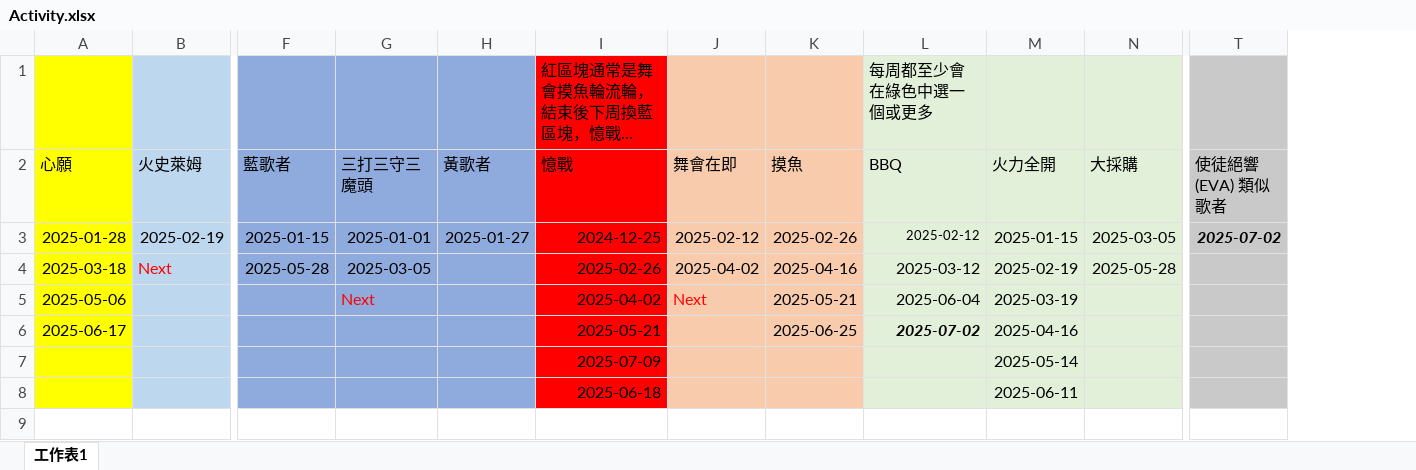
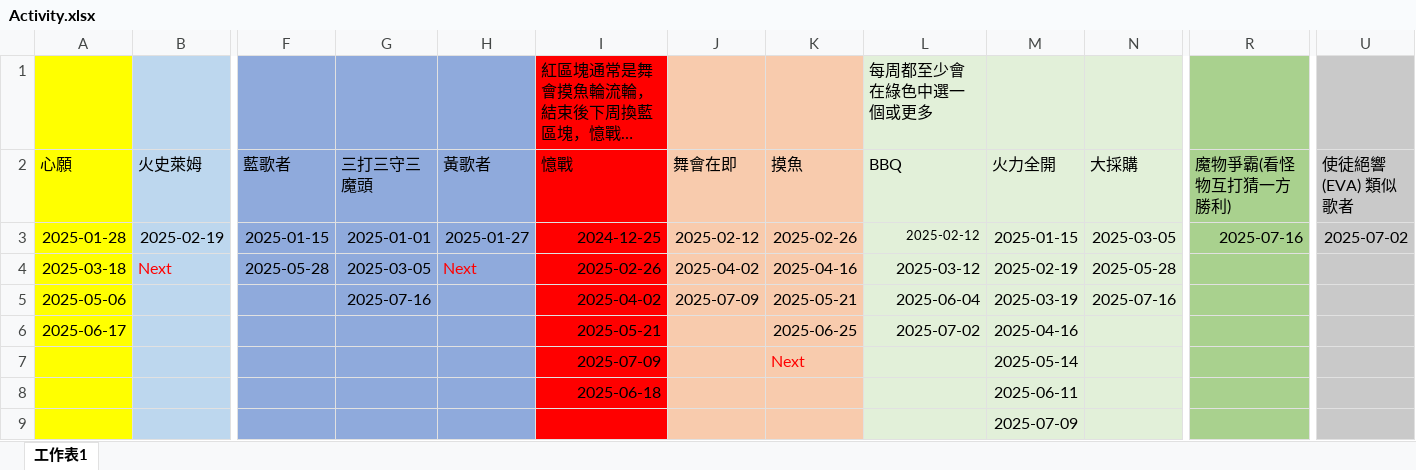
Before and after one commit to joey12020323/LetsGoMuffinV2, an Excel workbook: data/Activity.xlsx, sheet 工作表1, drawn as a sheet; only a part is shown, gaps mark what is left out; long unchanged cells end in …; values as stored, in another font and other column widths than the file's, no borders; addresses are those after the commit; rows hold the shown columns only; the diff names each change by its address in the sheet, - before the commit and + after, or states it on an @@ line.

```diff
--- a/data/Activity.xlsx (sheet 工作表1)
+++ b/data/Activity.xlsx (sheet 工作表1)
+column R (魔物爭霸(看怪物互打猜一方勝利)), row 3: 2025-07-16
@@ U3 bold: on → off, italic: on → off @@
-H4 (黃歌者): (empty)
+H4 (黃歌者): Next
-G5 (三打三守三魔頭): Next
+G5 (三打三守三魔頭): 2025-07-16
-G5 text colour: #FF0000
+G5 text colour: black
-J5 (舞會在即): Next
+J5 (舞會在即): 2025-07-09
-J5 text colour: #FF0000
+J5 text colour: black
-N5 (大採購): (empty)
+N5 (大採購): 2025-07-16
@@ L6 bold: on → off, italic: on → off @@
-K7 (摸魚): (empty)
+K7 (摸魚): Next
+row 9:  |  |  |  |  |  |  |  |  | 2025-07-09
```
Also changed, not shown: data/schedule.xlsx.
